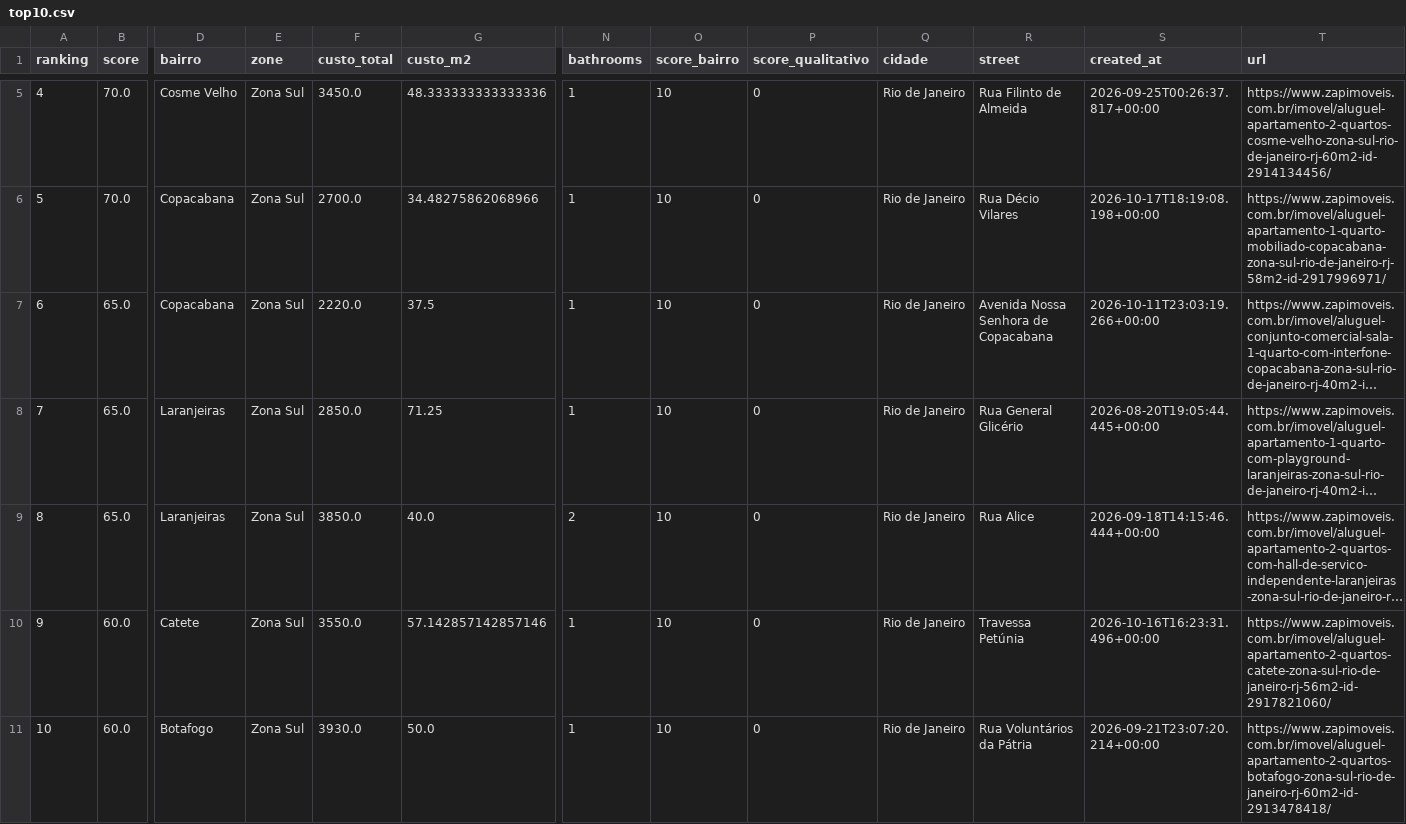
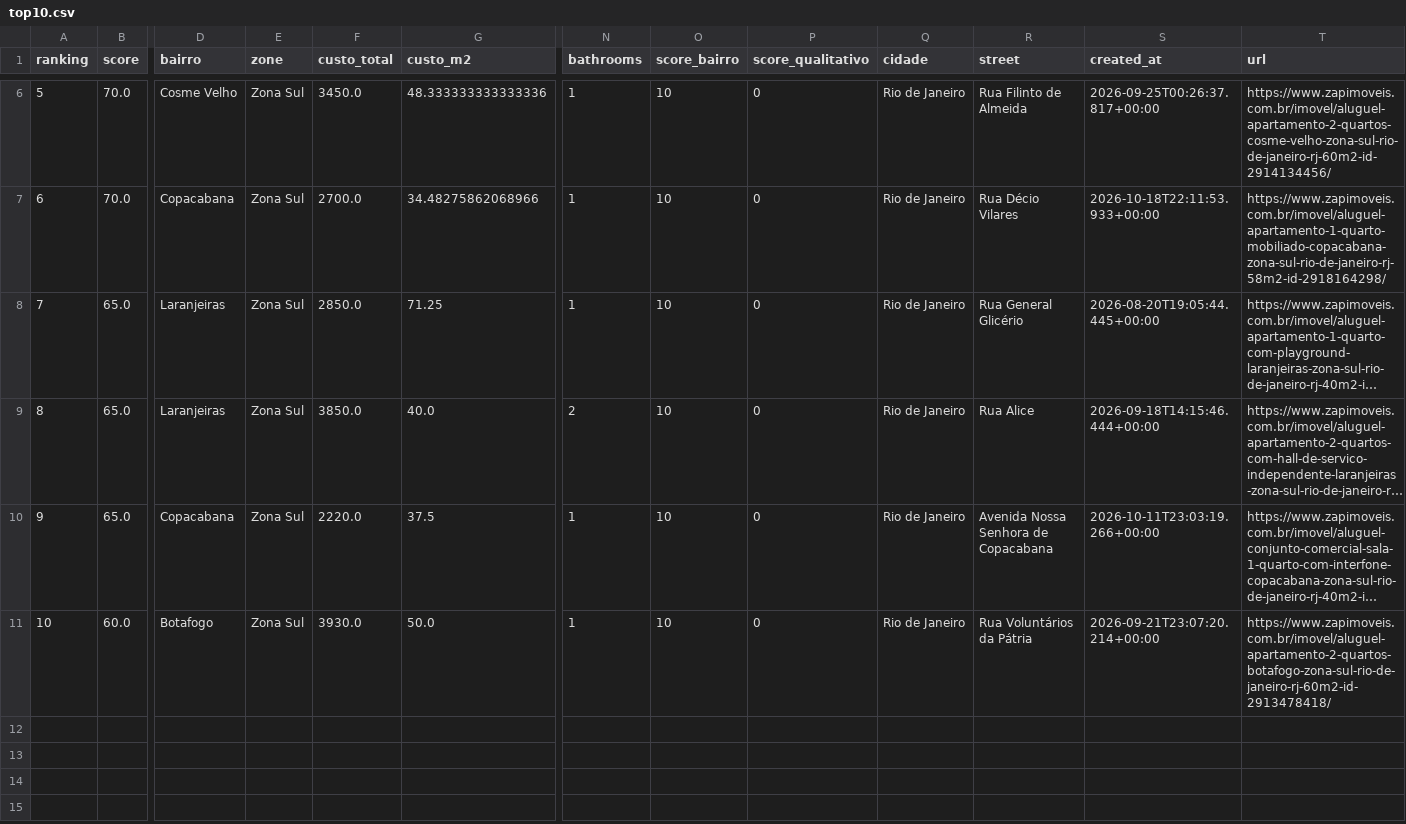
Before and after one commit to DboechatM/RentHunter, a CSV file: data/zap/top/top10.csv, drawn as a sheet; only a part is shown, gaps mark what is left out; long unchanged cells end in …; removed rows and columns are numbered as before the commit, all else as after; rows hold the shown columns only; the diff covers the shown part only; the diff names each change by its address in the sheet, - before the commit and + after, or states it on an @@ line.

```diff
--- a/data/zap/top/top10.csv
+++ b/data/zap/top/top10.csv
@@ column A (ranking) renumbered between rows 5 and 7 @@
-S7 (created_at): 2026-10-17T18:19:08.198+00:00
+S7 (created_at): 2026-10-18T22:11:53.933+00:00
-T7 (url): https://www.zapimoveis.com.br/imovel/aluguel-apartamento-1-quarto-mobiliado-copacabana-zona-sul-rio-de-janeiro-rj-58m2-id-2917996971/
+T7 (url): https://www.zapimoveis.com.br/imovel/aluguel-apartamento-1-quarto-mobiliado-copacabana-zona-sul-rio-de-janeiro-rj-58m2-id-2918164298/
-row 10: 9 | 60.0 | Catete | Zona Sul | 3550.0 | 57.142857142857146 | 1 | 10 | 0 | Rio de Janeiro | Travessa Petúnia | 2026-10-16T16:23:31.496+00:00 | https://www.zapimoveis.com.br/imovel/aluguel-apartamento-2-quartos-catete-zona-sul-rio-de-janeiro-rj-56m2-id-2917821060/
@@ row 7 moved to row 10: 9 @@
```
Also changed, not shown: 2 added rows, 1 removed row and 1 moved row elsewhere in this file, 3 other files.
